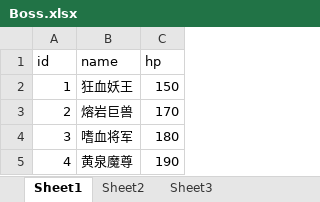
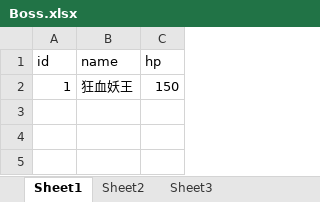
Before and after one commit to tomorrowwmt/Morrgame, an Excel workbook: src/main/resources/Excel/Boss.xlsx, sheet Sheet1, drawn as a sheet; values as stored, in another font and other column widths than the file's, no borders; the diff names each change by its address in the sheet, - before the commit and + after, or states it on an @@ line.

```diff
--- a/src/main/resources/Excel/Boss.xlsx (sheet Sheet1)
+++ b/src/main/resources/Excel/Boss.xlsx (sheet Sheet1)
-row 3: 2 | 熔岩巨兽 | 170
-row 4: 3 | 嗜血将军 | 180
-row 5: 4 | 黄泉魔尊 | 190
```
Also changed, not shown: src/main/resources/Excel/Skill.xlsx, target/classes/Excel/Boss.xlsx, 50 other files.
